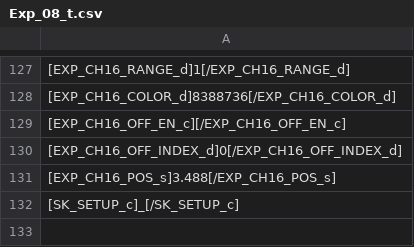
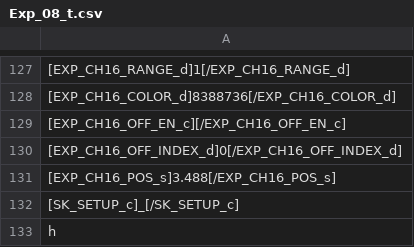
Before and after one commit to RusieckiFilip/Praca-Inzynierska, a CSV file: testy_H2-pow_fi1_061221/H2-pow_fi1/Exp_08_t.csv, drawn as a sheet; only a part is shown, gaps mark what is left out; the diff names each change by its address in the sheet, - before the commit and + after, or states it on an @@ line.

Commit message:
Update Exp_08_t.csv

```diff
--- a/testy_H2-pow_fi1_061221/H2-pow_fi1/Exp_08_t.csv
+++ b/testy_H2-pow_fi1_061221/H2-pow_fi1/Exp_08_t.csv
+row 133: h
```
